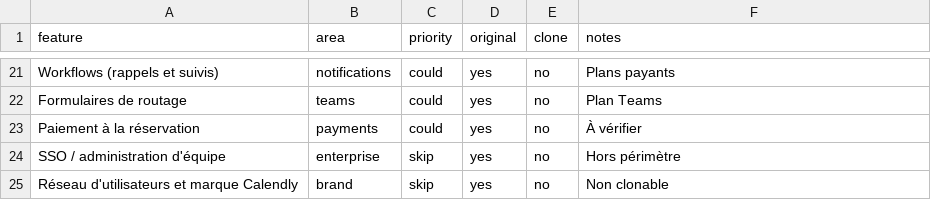
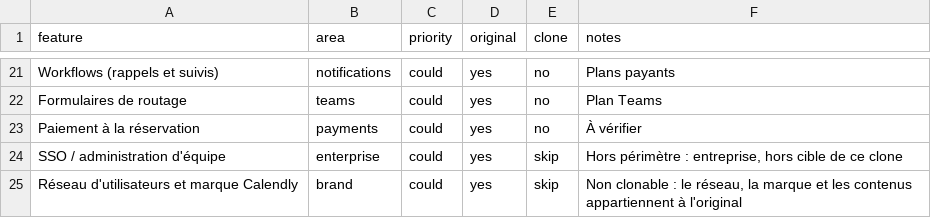
Before and after one commit to Sulubac/MALI-MEC, a CSV file: replica/features.csv, drawn as a sheet; only a part is shown, gaps mark what is left out.

```diff
--- a/replica/features.csv
+++ b/replica/features.csv
@@ -23,3 +23,3 @@ Formulaires de routage,teams,could,yes,no,Plan Teams
 Paiement à la réservation,payments,could,yes,no,À vérifier
-SSO / administration d'équipe,enterprise,skip,yes,no,Hors périmètre
-Réseau d'utilisateurs et marque Calendly,brand,skip,yes,no,Non clonable
+SSO / administration d'équipe,enterprise,could,yes,skip,"Hors périmètre : entreprise, hors cible de ce clone"
+Réseau d'utilisateurs et marque Calendly,brand,could,yes,skip,"Non clonable : le réseau, la marque et les contenus appartiennent à l'original"
```
Also changed, not shown: 1 other file.
